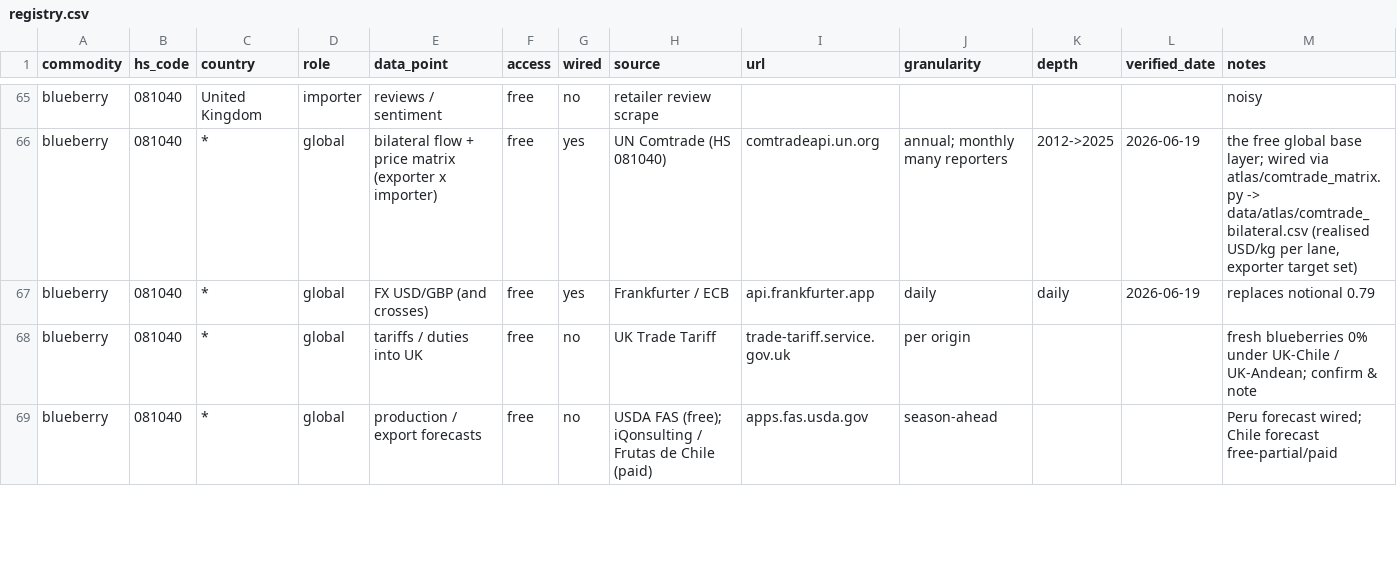
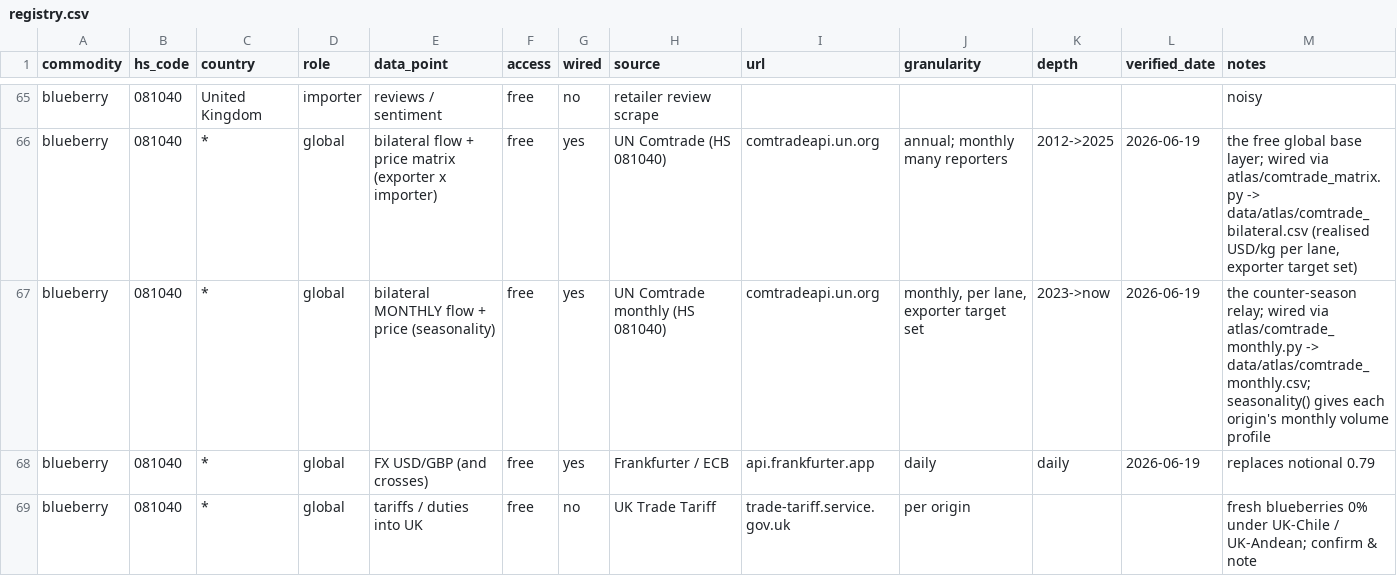
Before and after one commit to Hwesto/web_scraper, a CSV file: data/atlas/registry.csv, drawn as a sheet; only a part is shown, gaps mark what is left out; the shorter side is filled out with more unchanged rows; the diff names each change by its address in the sheet, - before the commit and + after, or states it on an @@ line.

```diff
--- a/data/atlas/registry.csv
+++ b/data/atlas/registry.csv
+row 67: blueberry | 081040 | * | global | bilateral MONTHLY flow + price (seasonality) | free | yes | UN Comtrade monthly (HS 081040) | comtradeapi.un.org | monthly, per lane, exporter target set | 2023->now | 2026-06-19 | the counter-season relay; wired via atlas/comtrade_monthly.py -> data/atlas/comtrade_monthly.csv; seasonality() gives each origin's monthly volume profile
```
Also changed, not shown: 5 other files.
